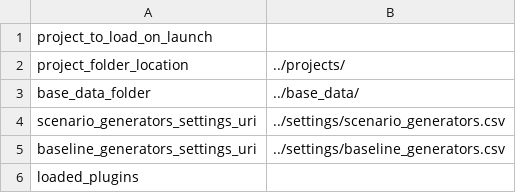
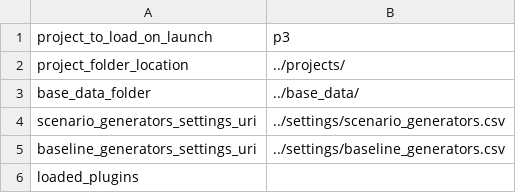
Before and after one commit to natcap/mesh, a CSV file: settings/initialization_preferences.csv, drawn as a sheet.

```diff
--- a/settings/initialization_preferences.csv
+++ b/settings/initialization_preferences.csv
@@ -1,2 +1,2 @@
-project_to_load_on_launch,
+project_to_load_on_launch,p3
 project_folder_location,../projects/
```
Also changed, not shown: 1 other file.
